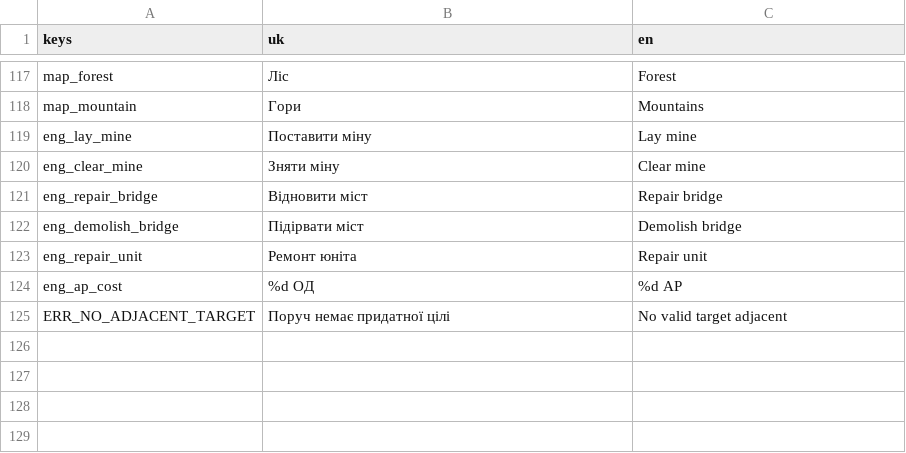
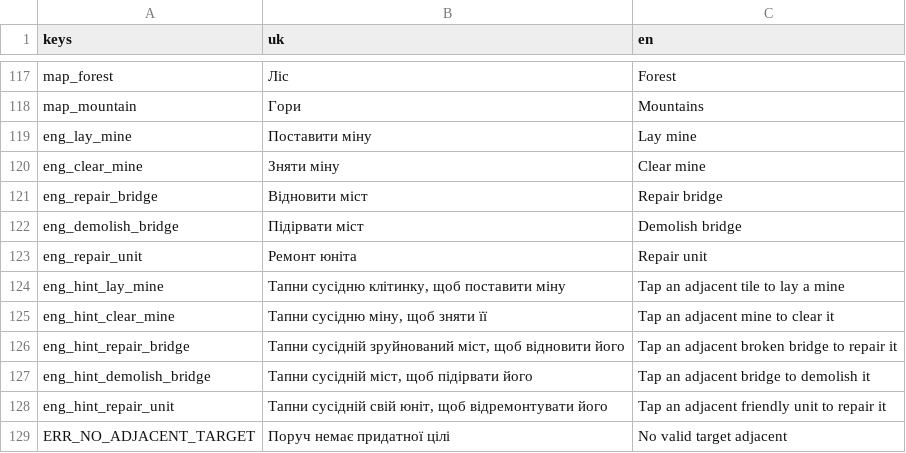
Before and after one commit to NaikSoftware/AdvanceProtocol, a CSV file: assets/i18n/strings.csv, drawn as a sheet; only a part is shown, gaps mark what is left out.

```diff
--- a/assets/i18n/strings.csv
+++ b/assets/i18n/strings.csv
@@ -123,3 +123,7 @@ eng_demolish_bridge,Підірвати міст,Demolish bridge
 eng_repair_unit,Ремонт юніта,Repair unit
-eng_ap_cost,%d ОД,%d AP
+eng_hint_lay_mine,"Тапни сусідню клітинку, щоб поставити міну",Tap an adjacent tile to lay a mine
+eng_hint_clear_mine,"Тапни сусідню міну, щоб зняти її",Tap an adjacent mine to clear it
+eng_hint_repair_bridge,"Тапни сусідній зруйнований міст, щоб відновити його",Tap an adjacent broken bridge to repair it
+eng_hint_demolish_bridge,"Тапни сусідній міст, щоб підірвати його",Tap an adjacent bridge to demolish it
+eng_hint_repair_unit,"Тапни сусідній свій юніт, щоб відремонтувати його",Tap an adjacent friendly unit to repair it
 ERR_NO_ADJACENT_TARGET,Поруч немає придатної цілі,No valid target adjacent
```
Also changed, not shown: 14 other files.
